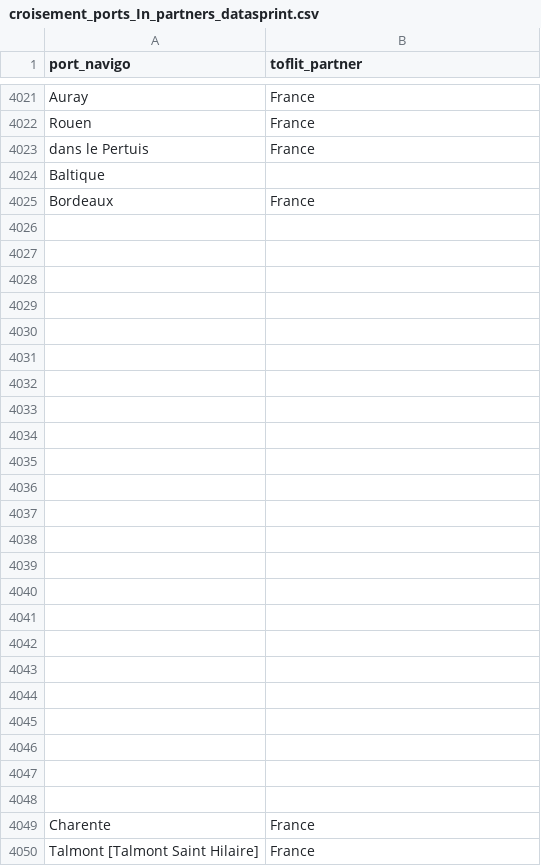
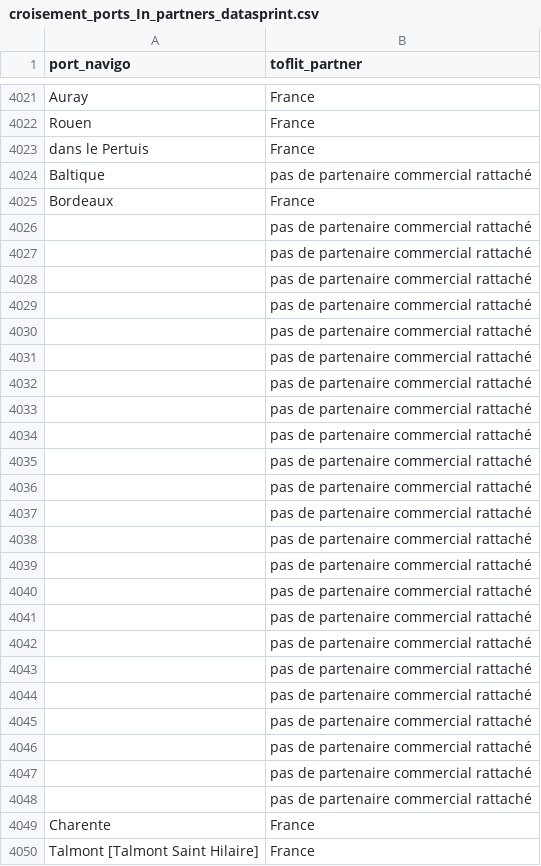
Before and after one commit to medialab/portic-datasprint-2021, a CSV file: preliminary_inquiry/dumps/croisement_ports_In_partners_datasprint.csv, drawn as a sheet; only a part is shown, gaps mark what is left out; the diff covers the shown part only.

```diff
--- a/preliminary_inquiry/dumps/croisement_ports_In_partners_datasprint.csv
+++ b/preliminary_inquiry/dumps/croisement_ports_In_partners_datasprint.csv
@@ -4023,27 +4023,27 @@ Rouen,France
 dans le Pertuis,France
-Baltique,
+Baltique,pas de partenaire commercial rattaché
 Bordeaux,France
-,
-,
-,
-,
-,
-,
-,
-,
-,
-,
-,
-,
-,
-,
-,
-,
-,
-,
-,
-,
-,
-,
-,
+,pas de partenaire commercial rattaché
+,pas de partenaire commercial rattaché
+,pas de partenaire commercial rattaché
+,pas de partenaire commercial rattaché
+,pas de partenaire commercial rattaché
+,pas de partenaire commercial rattaché
+,pas de partenaire commercial rattaché
+,pas de partenaire commercial rattaché
+,pas de partenaire commercial rattaché
+,pas de partenaire commercial rattaché
+,pas de partenaire commercial rattaché
+,pas de partenaire commercial rattaché
+,pas de partenaire commercial rattaché
+,pas de partenaire commercial rattaché
+,pas de partenaire commercial rattaché
+,pas de partenaire commercial rattaché
+,pas de partenaire commercial rattaché
+,pas de partenaire commercial rattaché
+,pas de partenaire commercial rattaché
+,pas de partenaire commercial rattaché
+,pas de partenaire commercial rattaché
+,pas de partenaire commercial rattaché
+,pas de partenaire commercial rattaché
 Charente,France
```
Also changed, not shown: 82 edited cells elsewhere in this file, 17 other files.
